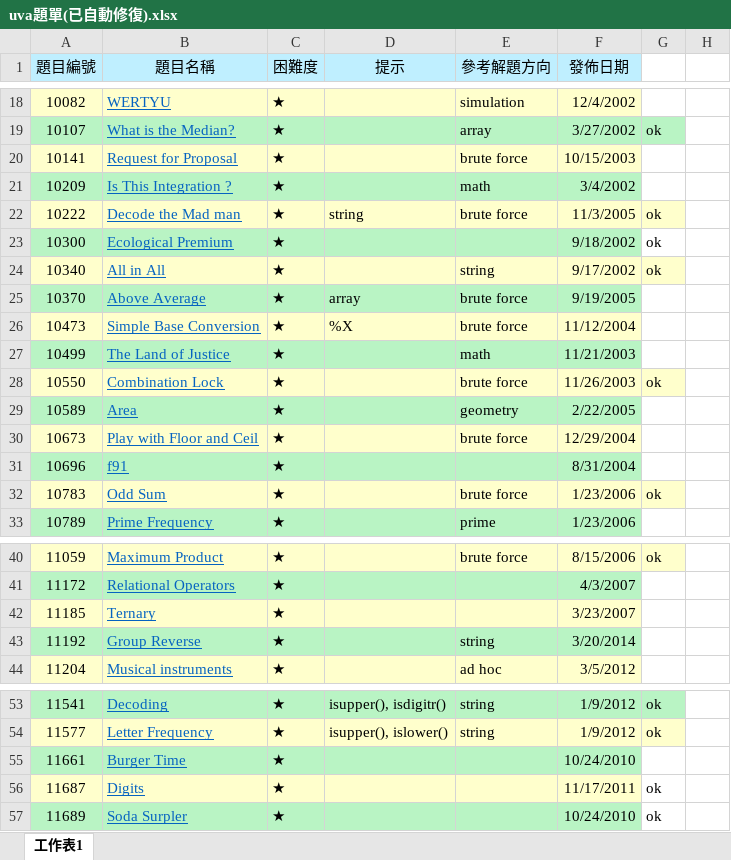
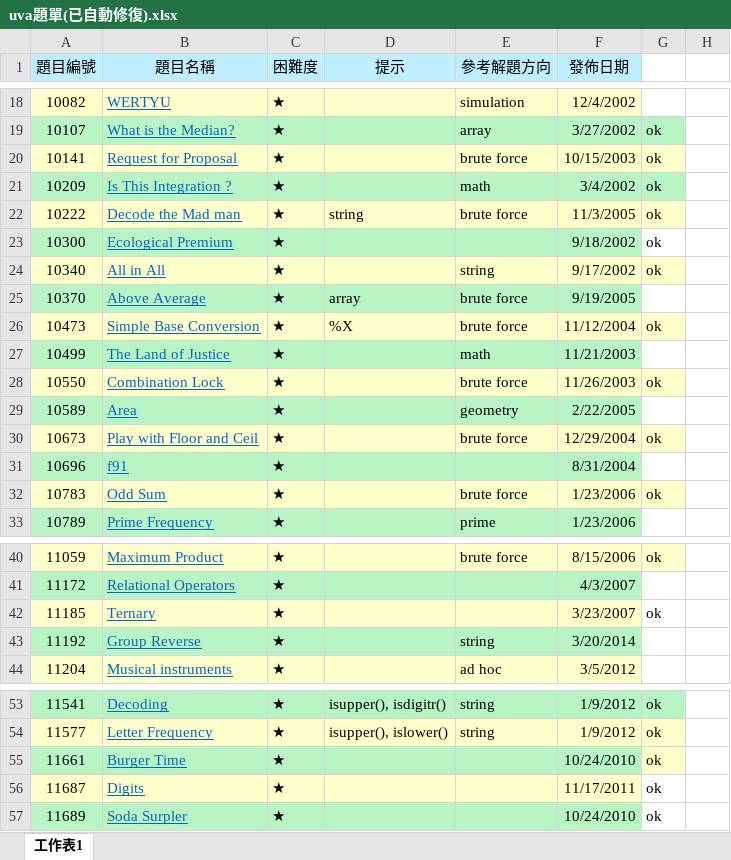
Before and after one commit to ting0525/CPE, an Excel workbook: uva/uva題單(已自動修復).xlsx, sheet 工作表1, drawn as a sheet; only a part is shown, gaps mark what is left out; values as stored, in another font and other column widths than the file's, no borders; the diff names each change by its address in the sheet, - before the commit and + after, or states it on an @@ line.

```diff
--- a/uva/uva題單(已自動修復).xlsx (sheet 工作表1)
+++ b/uva/uva題單(已自動修復).xlsx (sheet 工作表1)
-G20:G21: (empty)
+G20:G21: ok
-G20 fill: none
+G20 fill: #FFFFCC
-G21 fill: none
+G21 fill: #B9F4C4
-G26: (empty)
+G26: ok
-G26 fill: none
+G26 fill: #FFFFCC
-G30: (empty)
+G30: ok
-G30 fill: none
+G30 fill: #FFFFCC
-G42: (empty)
+G42: ok
-G55: (empty)
+G55: ok
-G55 fill: none
+G55 fill: #FFFFCC
```
Also changed, not shown: 9 other files.
